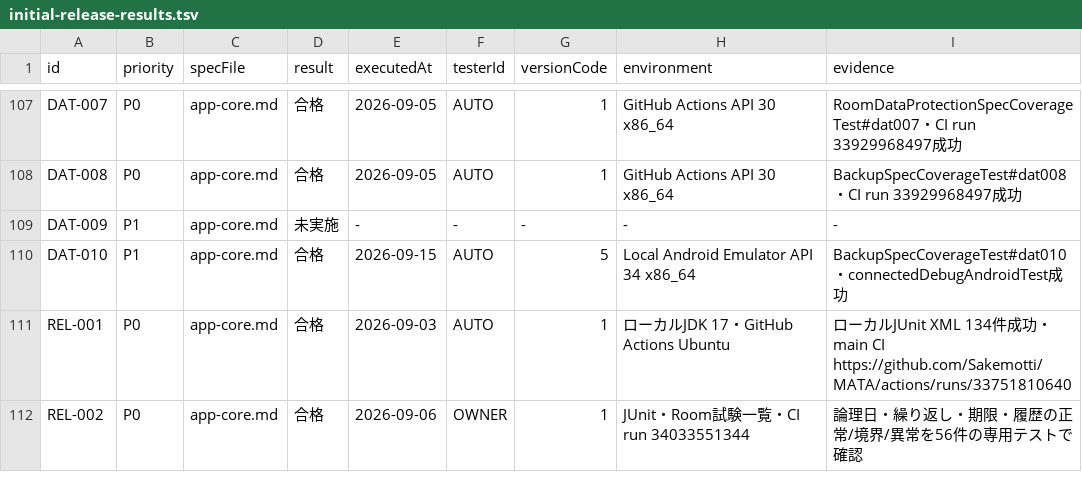
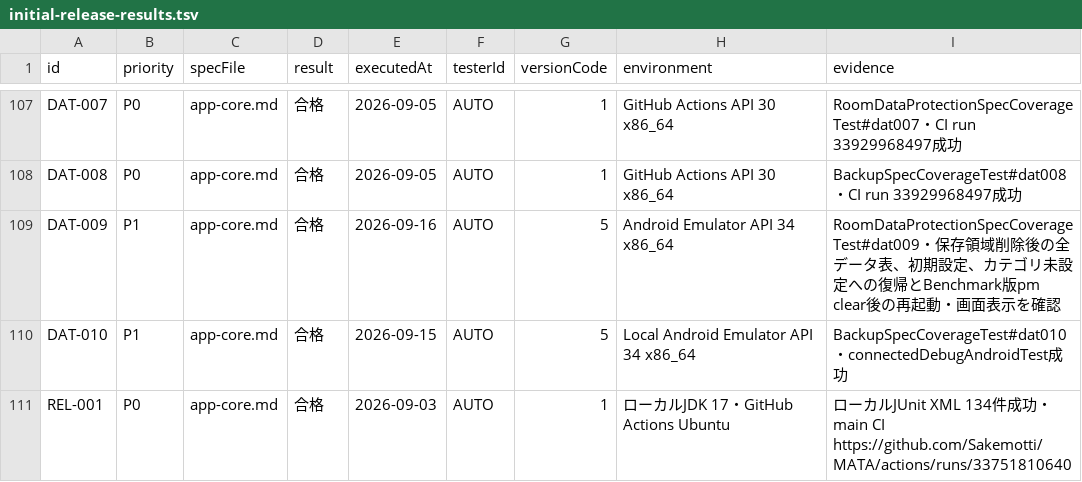
Before and after one commit to Sakemotti/MATA, a TSV file: .agents/test-specs/initial-release-results.tsv, drawn as a sheet; only a part is shown, gaps mark what is left out; the shorter side is filled out with more unchanged rows.

Commit message:
test: automate app data reset verification

```diff
--- a/.agents/test-specs/initial-release-results.tsv
+++ b/.agents/test-specs/initial-release-results.tsv
@@ -108,3 +108,3 @@ DAT-007	P0	app-core.md	合格	2026-09-05	AUTO	1	GitHub Actions API 30 x86_64	Roo
 DAT-008	P0	app-core.md	合格	2026-09-05	AUTO	1	GitHub Actions API 30 x86_64	BackupSpecCoverageTest#dat008・CI run 33929968497成功
-DAT-009	P1	app-core.md	未実施	-	-	-	-	-
+DAT-009	P1	app-core.md	合格	2026-09-16	AUTO	5	Android Emulator API 34 x86_64	RoomDataProtectionSpecCoverageTest#dat009・保存領域削除後の全データ表、初期設定、カテゴリ未設定への復帰とBenchmark版pm clear後の再起動・画面表示を確認
 DAT-010	P1	app-core.md	合格	2026-09-15	AUTO	5	Local Android Emulator API 34 x86_64	BackupSpecCoverageTest#dat010・connectedDebugAndroidTest成功
```
Also changed, not shown: .agents/test-specs/automated-test-evidence.tsv, .agents/test-specs/initial-release-assignments.tsv, 4 other files.
